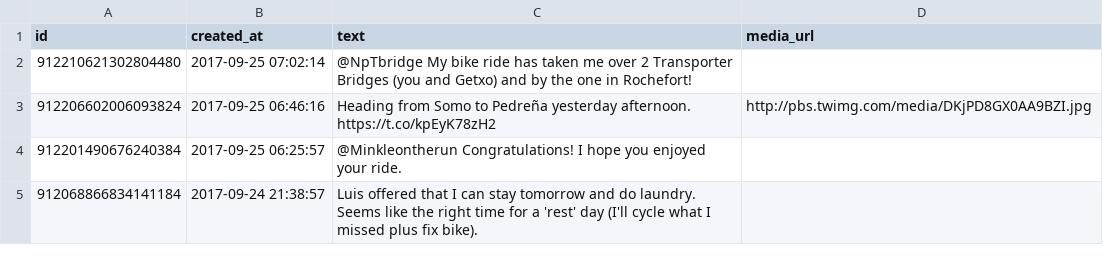
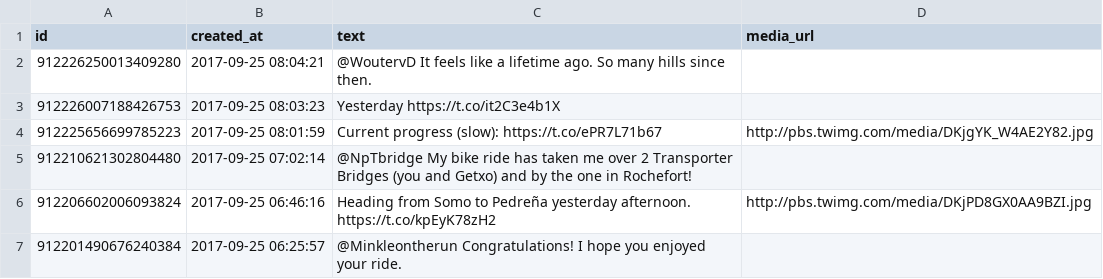
Before and after one commit to zonca/RTWbike_tweets, a CSV file: RTWbike_tweets.csv, drawn as a sheet; only a part is shown; the shorter side is filled out with more unchanged rows; the diff names each change by its address in the sheet, - before the commit and + after, or states it on an @@ line.

Commit message:
Update Mon Sep 25 02:00:02 PDT 2017

```diff
--- a/RTWbike_tweets.csv
+++ b/RTWbike_tweets.csv
+row 2: 912226250013409280 | 2017-09-25 08:04:21 | @WoutervD It feels like a lifetime ago. So many hills since then.
+row 3: 912226007188426753 | 2017-09-25 08:03:23 | Yesterday https://t.co/it2C3e4b1X
+row 4: 912225656699785223 | 2017-09-25 08:01:59 | Current progress (slow): https://t.co/ePR7L71b67 | http://pbs.twimg.com/media/DKjgYK_W4AE2Y82.jpg
```
